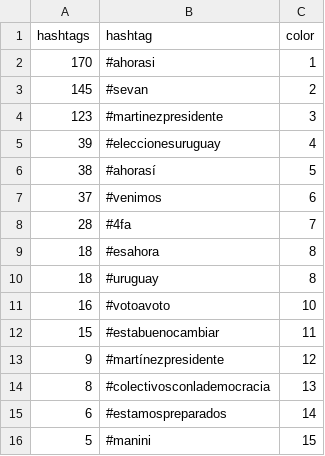
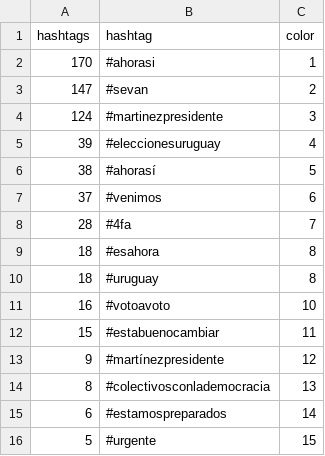
Before and after one commit to verdierdiego/analisis-sentimientos, a CSV file: balotaje/Actualizacion_Graficos/hashtags_balotaje.csv, drawn as a sheet.

```diff
--- a/balotaje/Actualizacion_Graficos/hashtags_balotaje.csv
+++ b/balotaje/Actualizacion_Graficos/hashtags_balotaje.csv
@@ -2,4 +2,4 @@ hashtags,hashtag,color
 170,#ahorasi,1
-145,#sevan,2
-123,#martinezpresidente,3
+147,#sevan,2
+124,#martinezpresidente,3
 39,#eleccionesuruguay,4
@@ -15,2 +15,2 @@ hashtags,hashtag,color
 6,#estamospreparados,14
-5,#manini,15
+5,#urgente,15
```
Also changed, not shown: balotaje/Actualizacion_Graficos/menciones_balotaje.csv, 7 other files.
